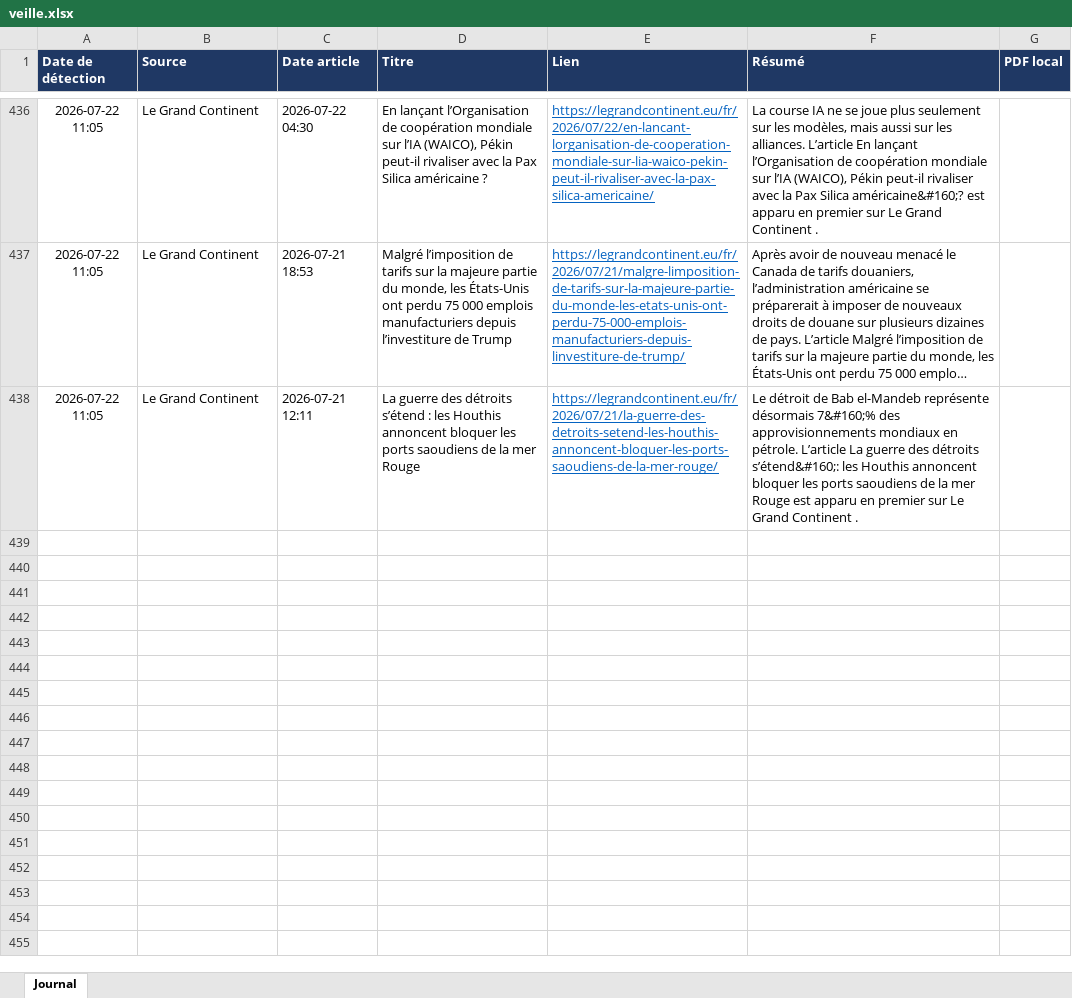
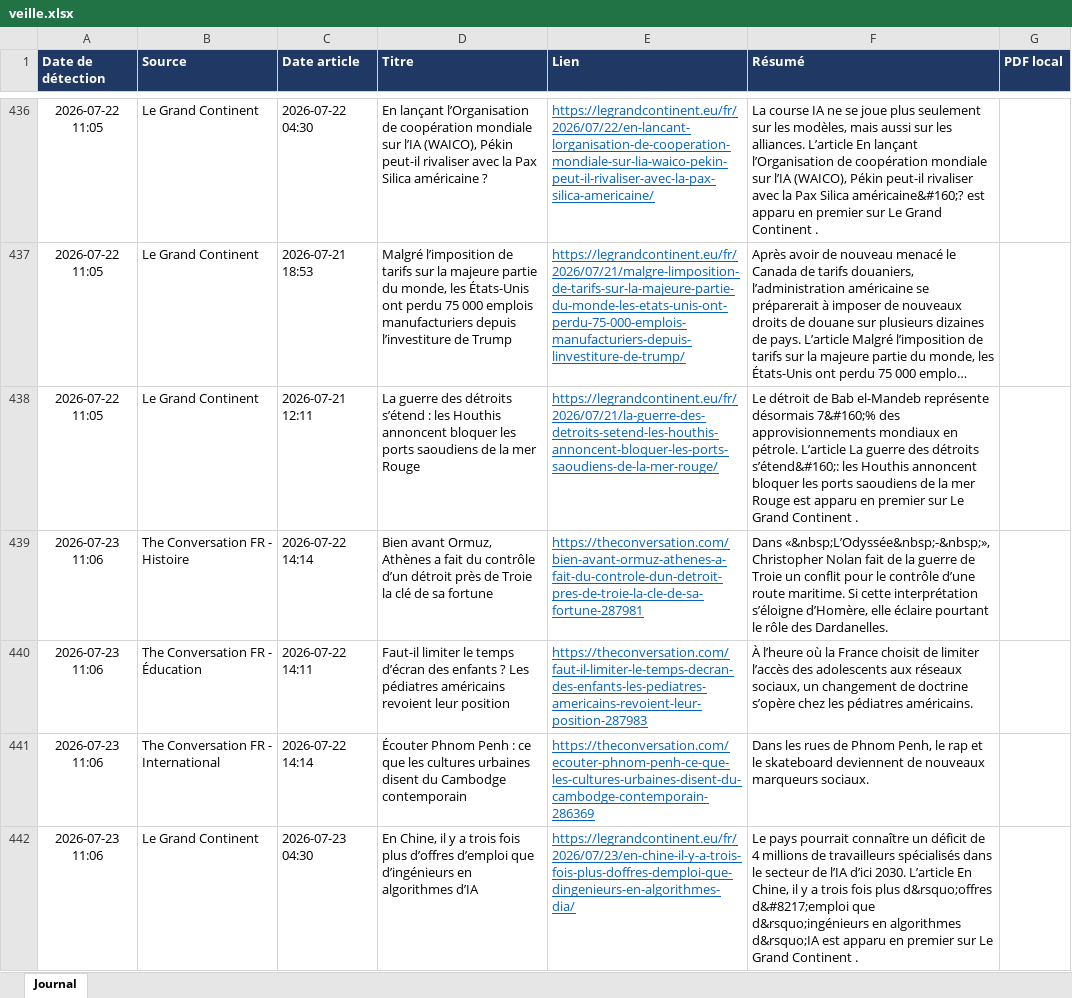
Before and after one commit to LoicSchreiber/Veille-HG-Marion, an Excel workbook: veille.xlsx, sheet Journal, drawn as a sheet; only a part is shown, gaps mark what is left out; long unchanged cells end in …; values as stored, in another font and other column widths than the file's, no borders; the diff covers the shown part only; the diff names each change by its address in the sheet, - before the commit and + after, or states it on an @@ line.

```diff
--- a/veille.xlsx (sheet Journal)
+++ b/veille.xlsx (sheet Journal)
+row 439: 2026-07-23 11:06 | The Conversation FR - Histoire | 2026-07-22 14:14 | Bien avant Ormuz, Athènes a fait du contrôle d’un détroit près de Troie la clé de sa fortune | https://theconversation.com/bien-avant-ormuz-athenes-a-fait-du-controle-dun-detroit-pres-de-troie-la-cle-de-sa-fortune-287981 | Dans «&nbsp;L’Odyssée&nbsp;-&nbsp;», Christopher Nolan fait de la guerre de Troie un conflit pour le contrôle d’une route maritime. Si cette interprétation s’éloigne d’Homère, elle éclaire pourtant le rôle des Dardanelles.
+row 440: 2026-07-23 11:06 | The Conversation FR - Éducation | 2026-07-22 14:11 | Faut-il limiter le temps d’écran des enfants ? Les pédiatres américains revoient leur position | https://theconversation.com/faut-il-limiter-le-temps-decran-des-enfants-les-pediatres-americains-revoient-leur-position-287983 | À l’heure où la France choisit de limiter l’accès des adolescents aux réseaux sociaux, un changement de doctrine s’opère chez les pédiatres américains.
+row 441: 2026-07-23 11:06 | The Conversation FR - International | 2026-07-22 14:14 | Écouter Phnom Penh : ce que les cultures urbaines disent du Cambodge contemporain | https://theconversation.com/ecouter-phnom-penh-ce-que-les-cultures-urbaines-disent-du-cambodge-contemporain-286369 | Dans les rues de Phnom Penh, le rap et le skateboard deviennent de nouveaux marqueurs sociaux.
+row 442: 2026-07-23 11:06 | Le Grand Continent | 2026-07-23 04:30 | En Chine, il y a trois fois plus d’offres d’emploi que d’ingénieurs en algorithmes d’IA | https://legrandcontinent.eu/fr/2026/07/23/en-chine-il-y-a-trois-fois-plus-doffres-demploi-que-dingenieurs-en-algorithmes-dia/ | Le pays pourrait connaître un déficit de 4 millions de travailleurs spécialisés dans le secteur de l’IA d’ici 2030. L’article En Chine, il y a trois fois plus d&rsquo;offres d&#8217;emploi que d&rsquo;ingénieurs en algorithmes d&rsquo;IA est apparu en premier sur Le Grand Continent .
```
Also changed, not shown: 4 added rows elsewhere in this sheet, 4 other files.
